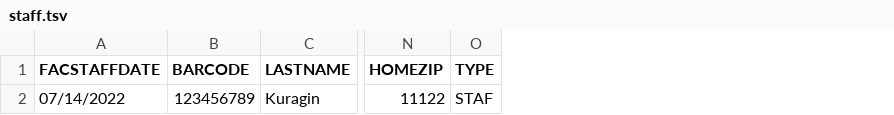
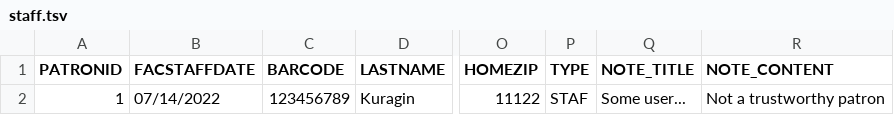
Before and after one commit to chadmcinnis/migration_repo_template, a TSV file: example_data/users/staff.tsv, drawn as a sheet; only a part is shown, gaps mark what is left out; the diff names each change by its address in the sheet, - before the commit and + after, or states it on an @@ line.

```diff
--- a/example_data/users/staff.tsv
+++ b/example_data/users/staff.tsv
+column A (PATRONID), row 2: 1
+column Q (NOTE_TITLE), row 2: Some user...
+column R (NOTE_CONTENT), row 2: Not a trustworthy patron
```
Also changed, not shown: 15 other files.
